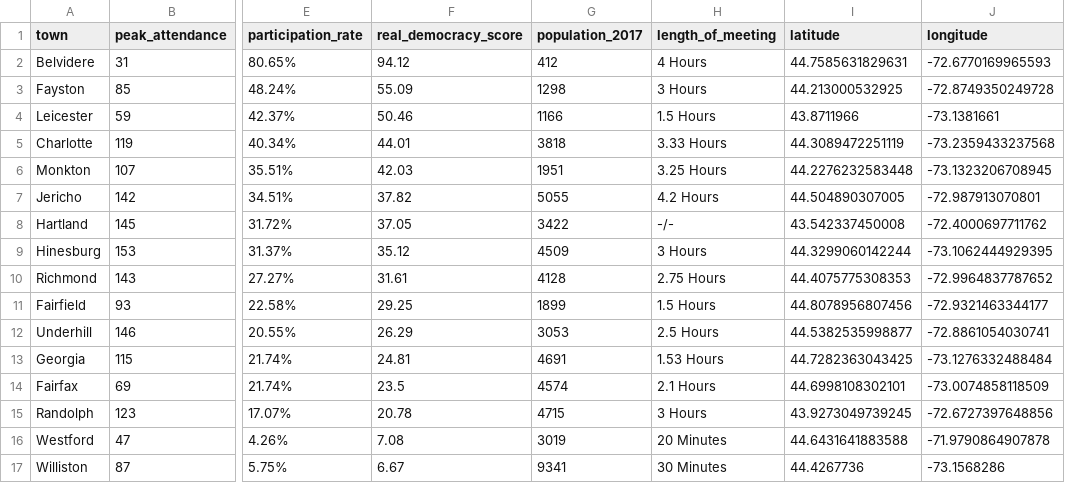
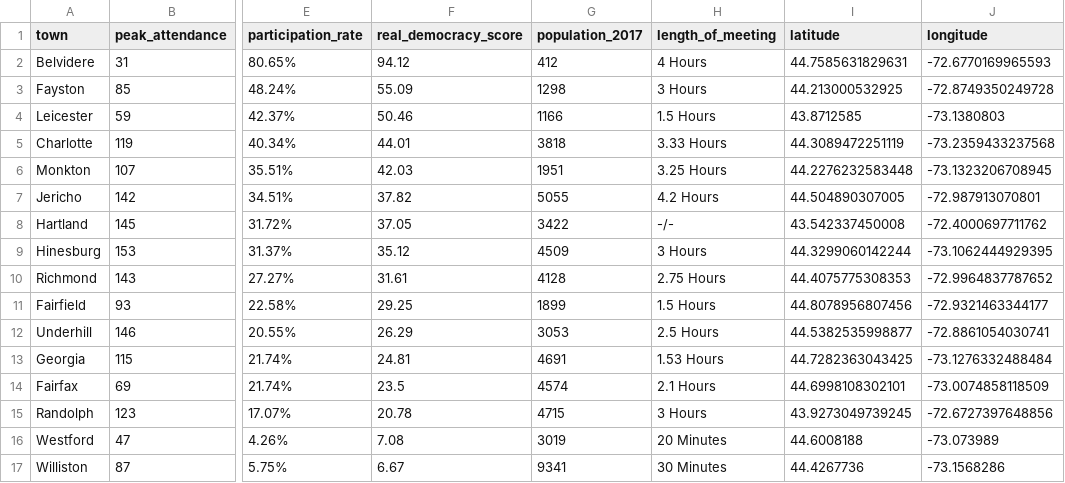
Before and after one commit to clearbold/realdemocracyvt, a CSV file: _data/uvm.csv, drawn as a sheet; only a part is shown, gaps mark what is left out; the diff names each change by its address in the sheet, - before the commit and + after, or states it on an @@ line.

```diff
--- a/_data/uvm.csv
+++ b/_data/uvm.csv
-I4 (latitude): 43.8711966
+I4 (latitude): 43.8712585
-J4 (longitude): -73.1381661
+J4 (longitude): -73.1380803
-I16 (latitude): 44.6431641883588
+I16 (latitude): 44.6008188
-J16 (longitude): -71.9790864907878
+J16 (longitude): -73.073989
```
Also changed, not shown: 1 other file.
